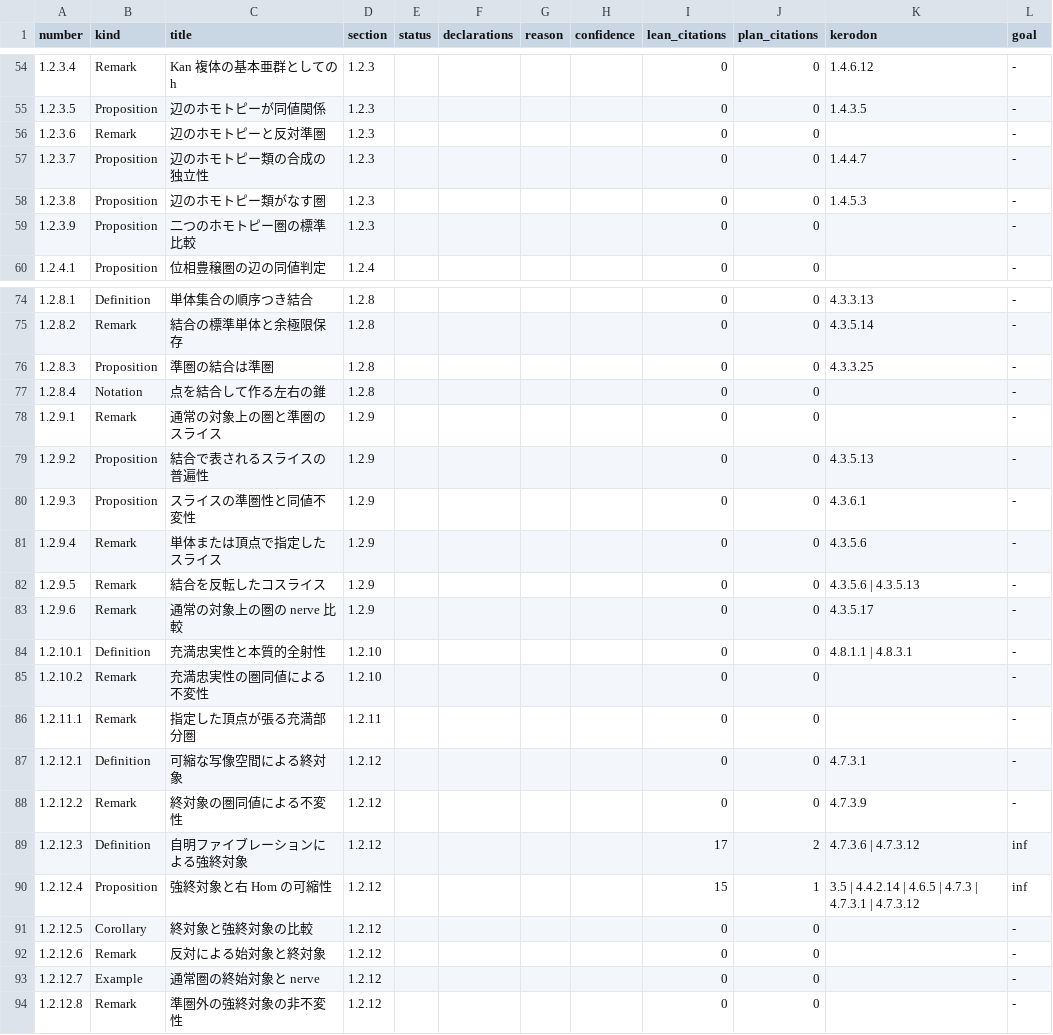
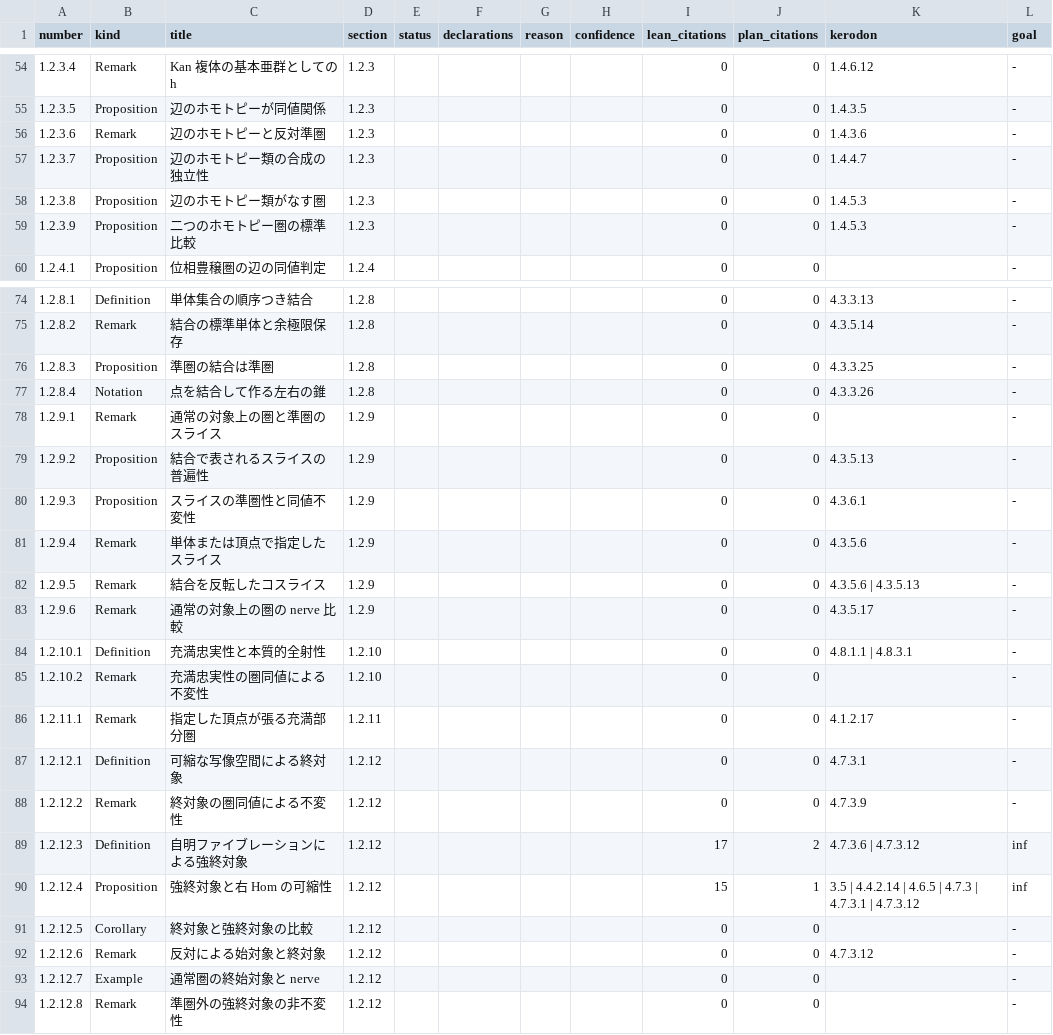
Before and after one commit to unaoya/SerrePositivity, a CSV file: research/htt-coverage/items.csv, drawn as a sheet; only a part is shown, gaps mark what is left out.

Commit message:
research(htt): finish the chapter 1 review

```diff
--- a/research/htt-coverage/items.csv
+++ b/research/htt-coverage/items.csv
@@ -55,6 +55,6 @@ number,kind,title,section,status,declarations,reason,confidence,lean_citations,p
 1.2.3.5,Proposition,辺のホモトピーが同値関係,1.2.3,,,,,0,0,1.4.3.5,-
-1.2.3.6,Remark,辺のホモトピーと反対準圏,1.2.3,,,,,0,0,,-
+1.2.3.6,Remark,辺のホモトピーと反対準圏,1.2.3,,,,,0,0,1.4.3.6,-
 1.2.3.7,Proposition,辺のホモトピー類の合成の独立性,1.2.3,,,,,0,0,1.4.4.7,-
 1.2.3.8,Proposition,辺のホモトピー類がなす圏,1.2.3,,,,,0,0,1.4.5.3,-
-1.2.3.9,Proposition,二つのホモトピー圏の標準比較,1.2.3,,,,,0,0,,-
+1.2.3.9,Proposition,二つのホモトピー圏の標準比較,1.2.3,,,,,0,0,1.4.5.3,-
 1.2.4.1,Proposition,位相豊穣圏の辺の同値判定,1.2.4,,,,,0,0,,-
@@ -76,3 +76,3 @@ number,kind,title,section,status,declarations,reason,confidence,lean_citations,p
 1.2.8.3,Proposition,準圏の結合は準圏,1.2.8,,,,,0,0,4.3.3.25,-
-1.2.8.4,Notation,点を結合して作る左右の錐,1.2.8,,,,,0,0,,-
+1.2.8.4,Notation,点を結合して作る左右の錐,1.2.8,,,,,0,0,4.3.3.26,-
 1.2.9.1,Remark,通常の対象上の圏と準圏のスライス,1.2.9,,,,,0,0,,-
@@ -85,3 +85,3 @@ number,kind,title,section,status,declarations,reason,confidence,lean_citations,p
 1.2.10.2,Remark,充満忠実性の圏同値による不変性,1.2.10,,,,,0,0,,-
-1.2.11.1,Remark,指定した頂点が張る充満部分圏,1.2.11,,,,,0,0,,-
+1.2.11.1,Remark,指定した頂点が張る充満部分圏,1.2.11,,,,,0,0,4.1.2.17,-
 1.2.12.1,Definition,可縮な写像空間による終対象,1.2.12,,,,,0,0,4.7.3.1,-
@@ -91,3 +91,3 @@ number,kind,title,section,status,declarations,reason,confidence,lean_citations,p
 1.2.12.5,Corollary,終対象と強終対象の比較,1.2.12,,,,,0,0,,-
-1.2.12.6,Remark,反対による始対象と終対象,1.2.12,,,,,0,0,,-
+1.2.12.6,Remark,反対による始対象と終対象,1.2.12,,,,,0,0,4.7.3.12,-
 1.2.12.7,Example,通常圏の終始対象と nerve,1.2.12,,,,,0,0,,-
```
Also changed, not shown: 2 other files.
